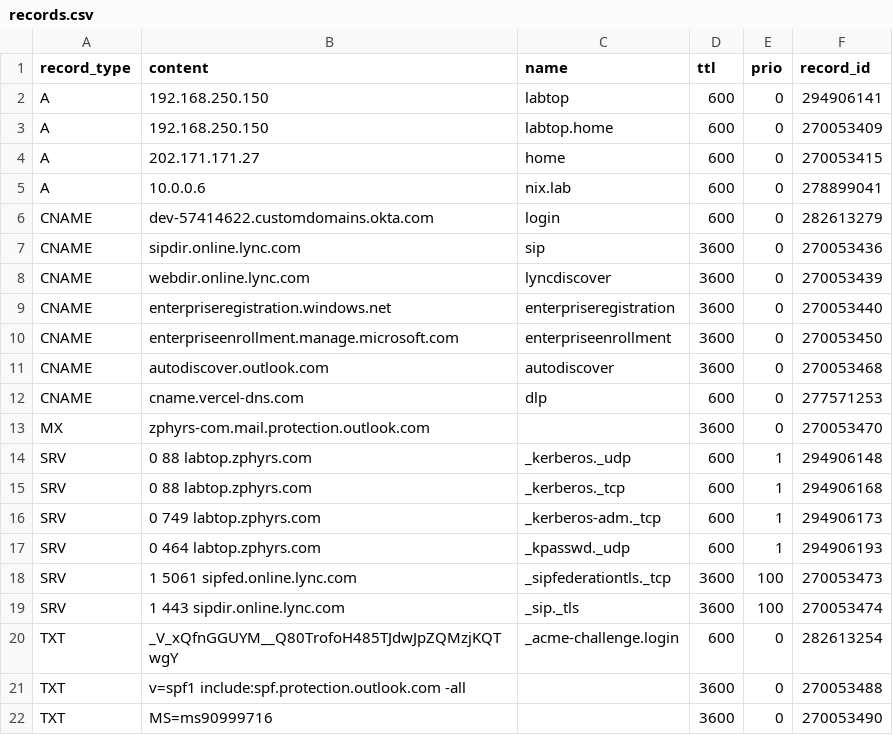
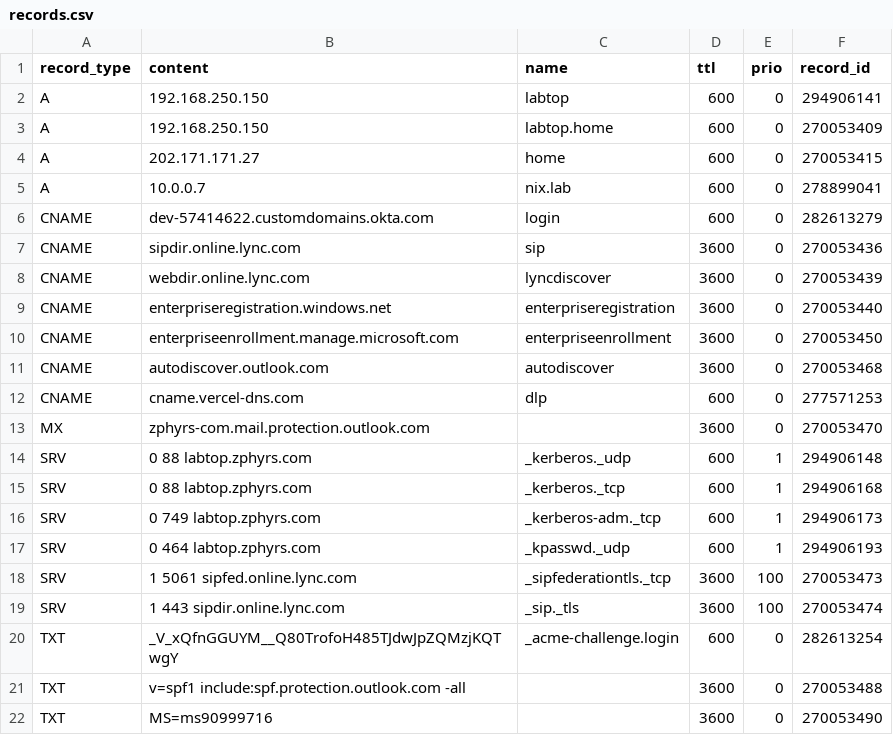
Before and after one commit to jxg81/dns-manager, a CSV file: domains/zphyrs.com/records.csv, drawn as a sheet.

Commit message:
Update records.csv

```diff
--- a/domains/zphyrs.com/records.csv
+++ b/domains/zphyrs.com/records.csv
@@ -4,3 +4,3 @@ A,192.168.250.150,labtop.home,600,0,270053409
 A,202.171.171.27,home,600,0,270053415
-A,10.0.0.6,nix.lab,600,0,278899041
+A,10.0.0.7,nix.lab,600,0,278899041
 CNAME,dev-57414622.customdomains.okta.com,login,600,0,282613279
```
